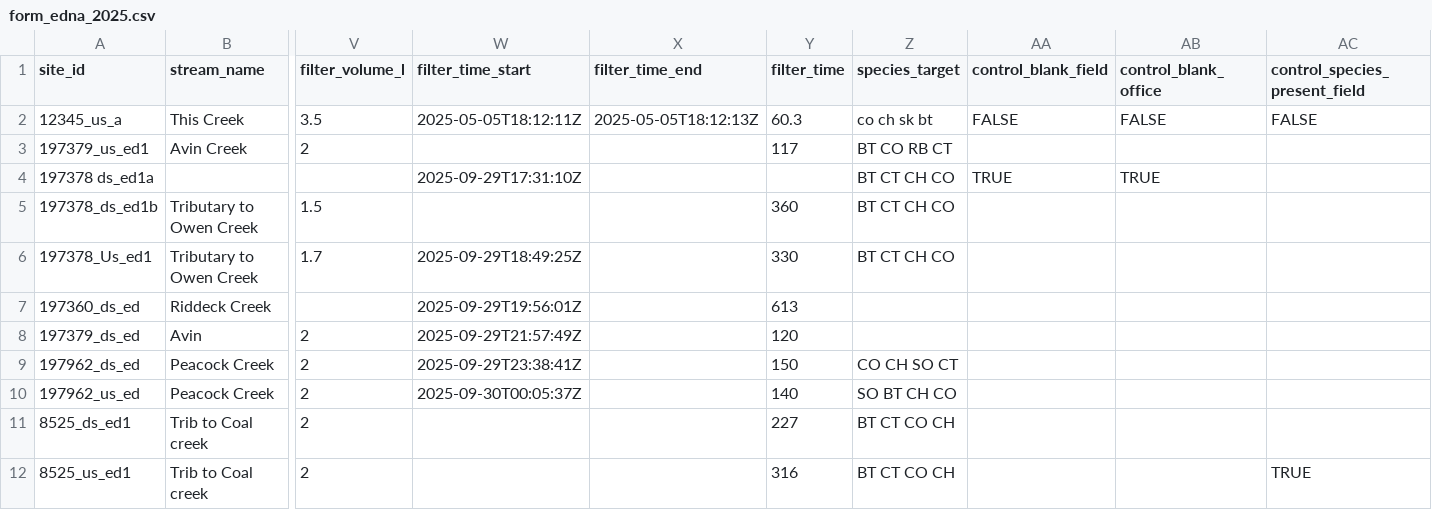
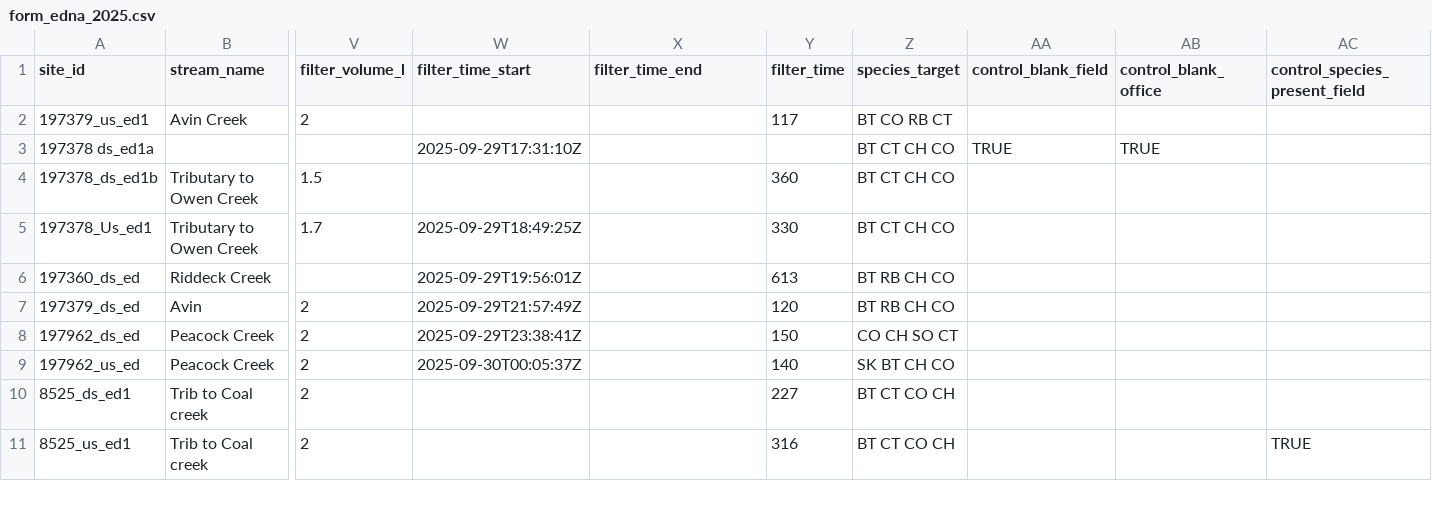
Before and after one commit to NewGraphEnvironment/fish_passage_peace_2025_reporting, a CSV file: data/backup/2025/sern_skeena_2023/form_edna_2025.csv, drawn as a sheet; only a part is shown, gaps mark what is left out; removed rows and columns are numbered as before the commit, all else as after; rows hold the shown columns only; the diff names each change by its address in the sheet, - before the commit and + after, or states it on an @@ line.

```diff
--- a/data/backup/2025/sern_skeena_2023/form_edna_2025.csv
+++ b/data/backup/2025/sern_skeena_2023/form_edna_2025.csv
-row 2: 12345_us_a | This Creek | 3.5 | 2025-05-05T18:12:11Z | 2025-05-05T18:12:13Z | 60.3 | co ch sk bt | FALSE | FALSE | FALSE
-Z6:Z7 (species_target): (empty)
+Z6:Z7 (species_target): BT RB CH CO
-Z9 (species_target): SO BT CH CO
+Z9 (species_target): SK BT CH CO
```
Also changed, not shown: data/backup/2025/form_edna_2025.csv, data/backup/2025/sern_fraser_2024/form_edna_2025.csv, 4 other files.
